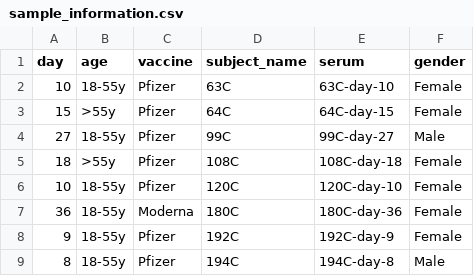
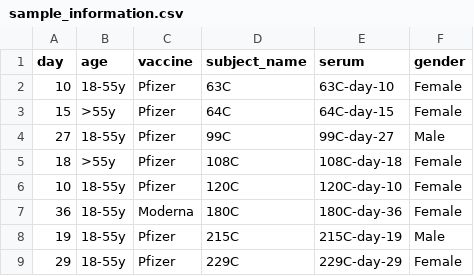
Before and after one commit to jbloomlab/Ace2_expression_neuts, a CSV file: data/serum_sample_info/sample_information.csv, drawn as a sheet.

```diff
--- a/data/serum_sample_info/sample_information.csv
+++ b/data/serum_sample_info/sample_information.csv
@@ -7,3 +7,3 @@ day,age,vaccine,subject_name,serum,gender
 36,18-55y,Moderna,180C,180C-day-36,Female
-9,18-55y,Pfizer,192C,192C-day-9,Female
-8,18-55y,Pfizer,194C,194C-day-8,Male
+19,18-55y,Pfizer,215C,215C-day-19,Male
+29,18-55y,Pfizer,229C,229C-day-29,Female
```
Also changed, not shown: data/RBD_depletion_neuts/depletion_neuts_clone_A.csv, data/RBD_depletion_neuts/depletion_neuts_clone_C.csv, 16 other files.
